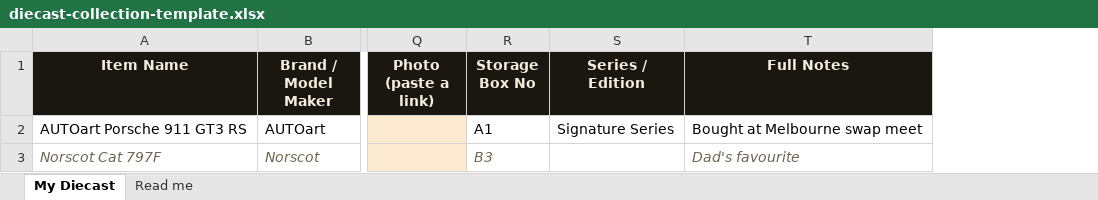
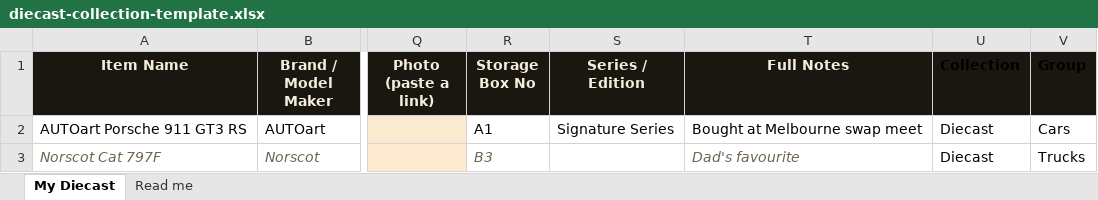
Before and after one commit to Steve947/Hoardr, an Excel workbook: guides/diecast-collection/diecast-collection-template.xlsx, sheet My Diecast, drawn as a sheet; only a part is shown, gaps mark what is left out; values as stored, in another font and other column widths than the file's, no borders; charts and pictures not drawn; the diff names each change by its address in the sheet, - before the commit and + after, or states it on an @@ line.

```diff
--- a/guides/diecast-collection/diecast-collection-template.xlsx (sheet My Diecast)
+++ b/guides/diecast-collection/diecast-collection-template.xlsx (sheet My Diecast)
+column U (Collection), rows 2-3: Diecast | Diecast
+column V (Group), rows 2-3: Cars | Trucks
```
Also changed, not shown: sheet Read me, charts or pictures, guides/mining-lamps/mining-lamps-template.xlsx, guides/model-railway/model-railway-template.xlsx, 2 other files.
